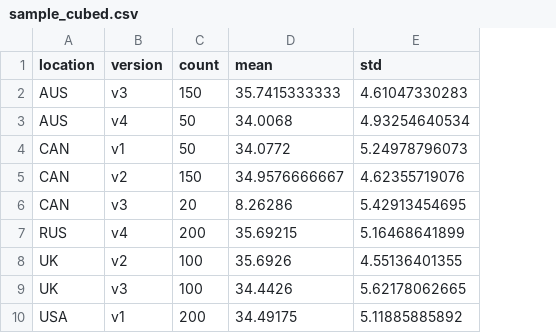
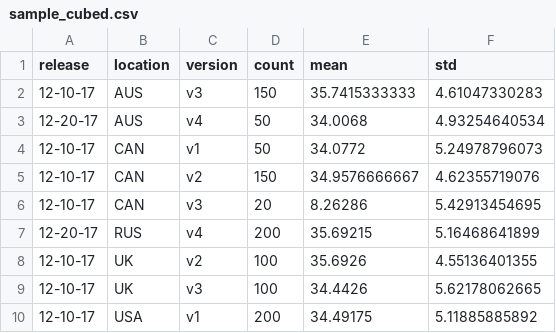
Before and after one commit to stanford-futuredata/macrobase, a CSV file: core/demo/sample_cubed.csv, drawn as a sheet; the diff names each change by its address in the sheet, - before the commit and + after, or states it on an @@ line.

```diff
--- a/core/demo/sample_cubed.csv
+++ b/core/demo/sample_cubed.csv
+column A (release), rows 2-10: 12-10-17 | 12-20-17 | 12-10-17 | 12-10-17 | 12-10-17 | 12-20-17 | 12-10-17 | 12-10-17 | 12-10-17
```
Also changed, not shown: 16 other files.
